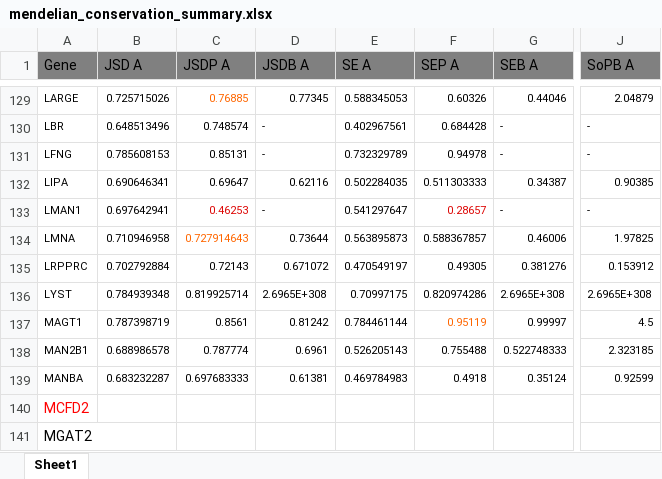
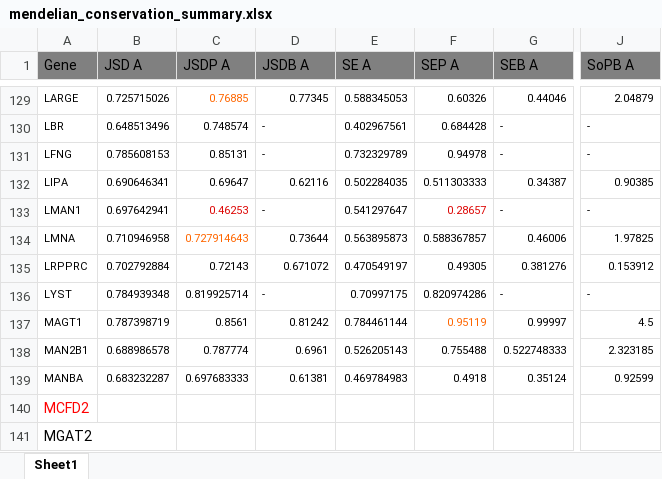
Before and after one commit to materechm/plabData, an Excel workbook: yeast_replaceable_genes/sequences/all_other_mendelian/mendelian_conservation_summary.xlsx, sheet Sheet1, drawn as a sheet; only a part is shown, gaps mark what is left out; values as stored, in another font and other column widths than the file's, no borders; the diff names each change by its address in the sheet, - before the commit and + after, or states it on an @@ line.

```diff
--- a/yeast_replaceable_genes/sequences/all_other_mendelian/mendelian_conservation_summary.xlsx (sheet Sheet1)
+++ b/yeast_replaceable_genes/sequences/all_other_mendelian/mendelian_conservation_summary.xlsx (sheet Sheet1)
-D136 (JSDB A): 2.6965E+308
+D136 (JSDB A): -
-G136 (SEB A): 2.6965E+308
+G136 (SEB A): -
-J136 (SoPB A): 2.6965E+308
+J136 (SoPB A): -
```
Also changed, not shown: yeast_replaceable_genes/sequences/all_other_mendelian/dataAugust12.xlsx, 25 other files.
